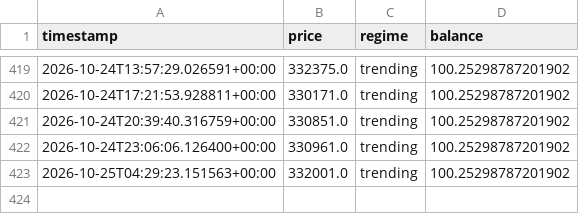
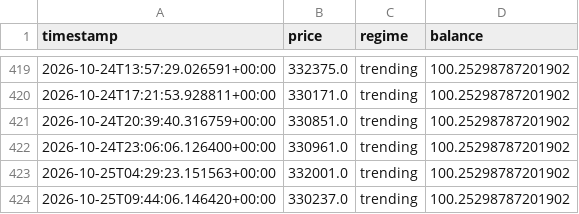
Before and after one commit to Gamaleryani/luno_bot, a CSV file: logs/range_1h_defensive/price_log.csv, drawn as a sheet; only a part is shown, gaps mark what is left out.

```diff
--- a/logs/range_1h_defensive/price_log.csv
+++ b/logs/range_1h_defensive/price_log.csv
@@ -423 +423,2 @@ timestamp,price,regime,balance
 2026-10-25T04:29:23.151563+00:00,332001.0,trending,100.25298787201902
+2026-10-25T09:44:06.146420+00:00,330237.0,trending,100.25298787201902
```
Also changed, not shown: 1 other file.
